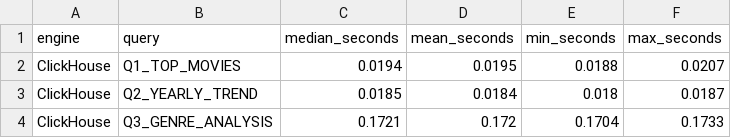
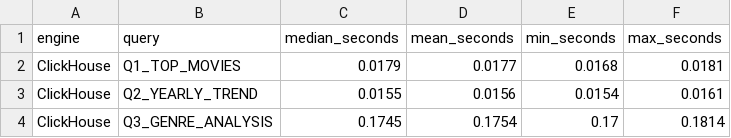
Before and after one commit to rajusingh497/imdb-lakehouse-olap, a CSV file: benchmark/results/clickhouse_results.csv, drawn as a sheet.

Commit message:
Update clickhouse_results.csv

```diff
--- a/benchmark/results/clickhouse_results.csv
+++ b/benchmark/results/clickhouse_results.csv
@@ -1,4 +1,4 @@
 engine,query,median_seconds,mean_seconds,min_seconds,max_seconds
-ClickHouse,Q1_TOP_MOVIES,0.0194,0.0195,0.0188,0.0207
-ClickHouse,Q2_YEARLY_TREND,0.0185,0.0184,0.018,0.0187
-ClickHouse,Q3_GENRE_ANALYSIS,0.1721,0.172,0.1704,0.1733
+ClickHouse,Q1_TOP_MOVIES,0.0179,0.0177,0.0168,0.0181
+ClickHouse,Q2_YEARLY_TREND,0.0155,0.0156,0.0154,0.0161
+ClickHouse,Q3_GENRE_ANALYSIS,0.1745,0.1754,0.17,0.1814
```
